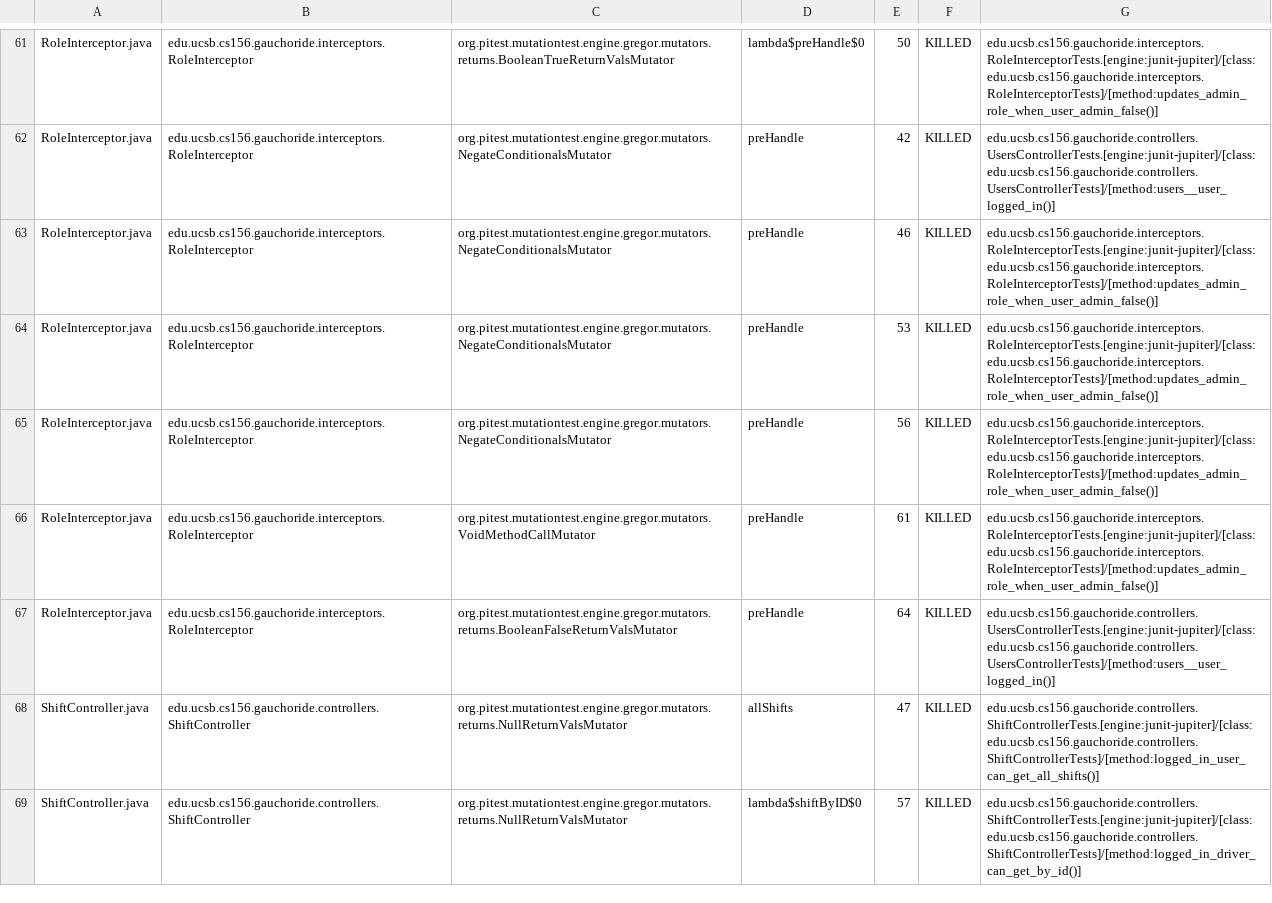
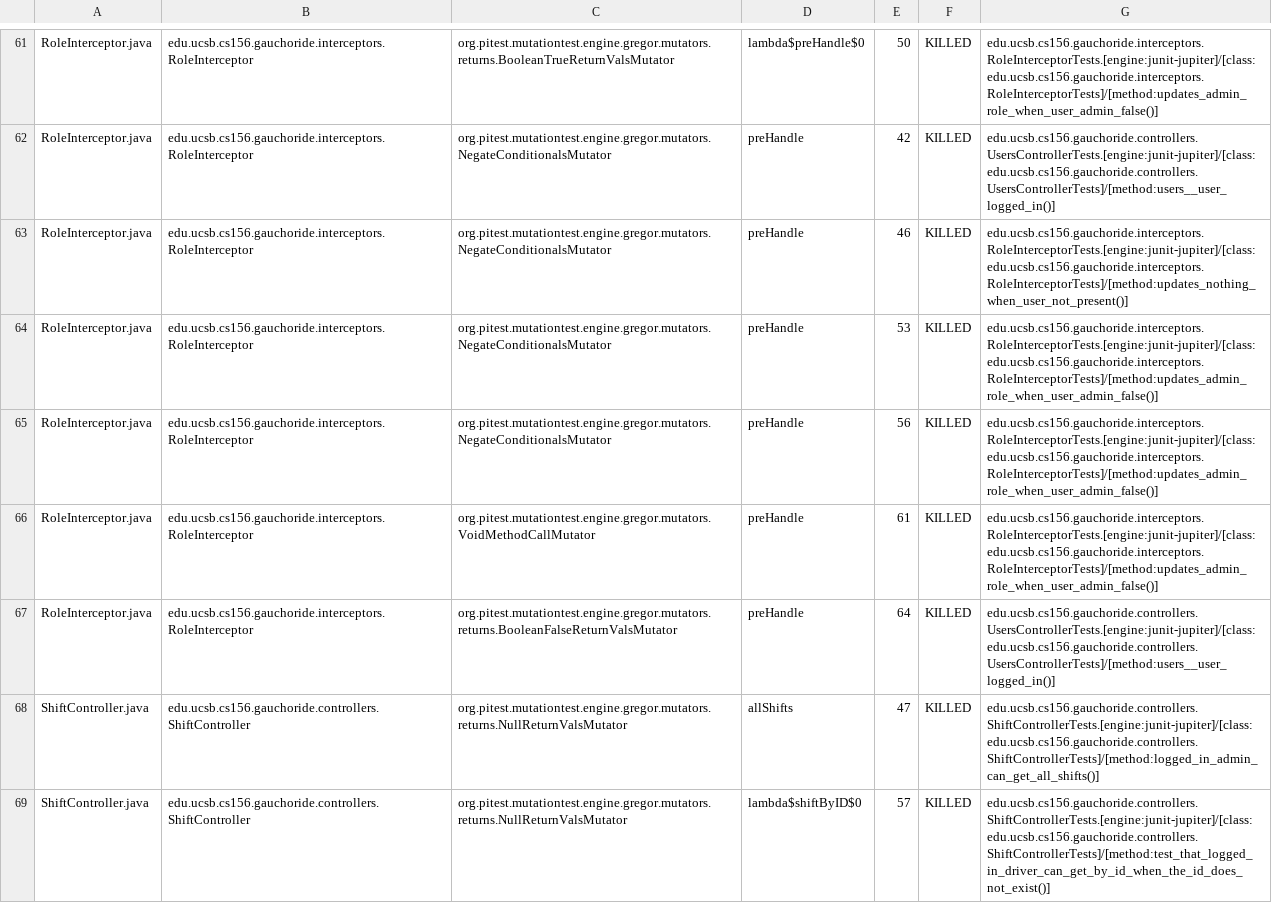
Before and after one commit to ucsb-cs156-m23/proj-gauchoride-m23-9am-2, a CSV file: prs/52/pitest/mutations.csv, drawn as a sheet; only a part is shown, gaps mark what is left out; the diff covers the shown part only.

Commit message:
Deploying to gh-pages from @ ucsb-cs156-m23/proj-gauchoride-m23-9am-2@cec667d4ae5936f12aa78c1c964292f7d38cf82d 🚀

```diff
--- a/prs/52/pitest/mutations.csv
+++ b/prs/52/pitest/mutations.csv
@@ -62,3 +62,3 @@ RoleInterceptor.java,edu.ucsb.cs156.gauchoride.interceptors.RoleInterceptor,org.
 RoleInterceptor.java,edu.ucsb.cs156.gauchoride.interceptors.RoleInterceptor,org.pitest.mutationtest.engine.gregor.mutators.NegateConditionalsMutator,preHandle,42,KILLED,edu.ucsb.cs156.gauchoride.controllers.UsersControllerTests.[engine:junit-jupiter]/[class:edu.ucsb.cs156.gauchoride.controllers.UsersControllerTests]/[method:users__user_logged_in()]
-RoleInterceptor.java,edu.ucsb.cs156.gauchoride.interceptors.RoleInterceptor,org.pitest.mutationtest.engine.gregor.mutators.NegateConditionalsMutator,preHandle,46,KILLED,edu.ucsb.cs156.gauchoride.interceptors.RoleInterceptorTests.[engine:junit-jupiter]/[class:edu.ucsb.cs156.gauchoride.interceptors.RoleInterceptorTests]/[method:updates_admin_role_when_user_admin_false()]
+RoleInterceptor.java,edu.ucsb.cs156.gauchoride.interceptors.RoleInterceptor,org.pitest.mutationtest.engine.gregor.mutators.NegateConditionalsMutator,preHandle,46,KILLED,edu.ucsb.cs156.gauchoride.interceptors.RoleInterceptorTests.[engine:junit-jupiter]/[class:edu.ucsb.cs156.gauchoride.interceptors.RoleInterceptorTests]/[method:updates_nothing_when_user_not_present()]
 RoleInterceptor.java,edu.ucsb.cs156.gauchoride.interceptors.RoleInterceptor,org.pitest.mutationtest.engine.gregor.mutators.NegateConditionalsMutator,preHandle,53,KILLED,edu.ucsb.cs156.gauchoride.interceptors.RoleInterceptorTests.[engine:junit-jupiter]/[class:edu.ucsb.cs156.gauchoride.interceptors.RoleInterceptorTests]/[method:updates_admin_role_when_user_admin_false()]
@@ -67,3 +67,3 @@ RoleInterceptor.java,edu.ucsb.cs156.gauchoride.interceptors.RoleInterceptor,org.
 RoleInterceptor.java,edu.ucsb.cs156.gauchoride.interceptors.RoleInterceptor,org.pitest.mutationtest.engine.gregor.mutators.returns.BooleanFalseReturnValsMutator,preHandle,64,KILLED,edu.ucsb.cs156.gauchoride.controllers.UsersControllerTests.[engine:junit-jupiter]/[class:edu.ucsb.cs156.gauchoride.controllers.UsersControllerTests]/[method:users__user_logged_in()]
-ShiftController.java,edu.ucsb.cs156.gauchoride.controllers.ShiftController,org.pitest.mutationtest.engine.gregor.mutators.returns.NullReturnValsMutator,allShifts,47,KILLED,edu.ucsb.cs156.gauchoride.controllers.ShiftControllerTests.[engine:junit-jupiter]/[class:edu.ucsb.cs156.gauchoride.controllers.ShiftControllerTests]/[method:logged_in_user_can_get_all_shifts()]
-ShiftController.java,edu.ucsb.cs156.gauchoride.controllers.ShiftController,org.pitest.mutationtest.engine.gregor.mutators.returns.NullReturnValsMutator,lambda$shiftByID$0,57,KILLED,edu.ucsb.cs156.gauchoride.controllers.ShiftControllerTests.[engine:junit-jupiter]/[class:edu.ucsb.cs156.gauchoride.controllers.ShiftControllerTests]/[method:logged_in_driver_can_get_by_id()]
+ShiftController.java,edu.ucsb.cs156.gauchoride.controllers.ShiftController,org.pitest.mutationtest.engine.gregor.mutators.returns.NullReturnValsMutator,allShifts,47,KILLED,edu.ucsb.cs156.gauchoride.controllers.ShiftControllerTests.[engine:junit-jupiter]/[class:edu.ucsb.cs156.gauchoride.controllers.ShiftControllerTests]/[method:logged_in_admin_can_get_all_shifts()]
+ShiftController.java,edu.ucsb.cs156.gauchoride.controllers.ShiftController,org.pitest.mutationtest.engine.gregor.mutators.returns.NullReturnValsMutator,lambda$shiftByID$0,57,KILLED,edu.ucsb.cs156.gauchoride.controllers.ShiftControllerTests.[engine:junit-jupiter]/[class:edu.ucsb.cs156.gauchoride.controllers.ShiftControllerTests]/[method:test_that_logged_in_driver_can_get_by_id_when_the_id_does_not_exist()]
```
Also changed, not shown: 36 edited cells elsewhere in this file, 14 other files.
